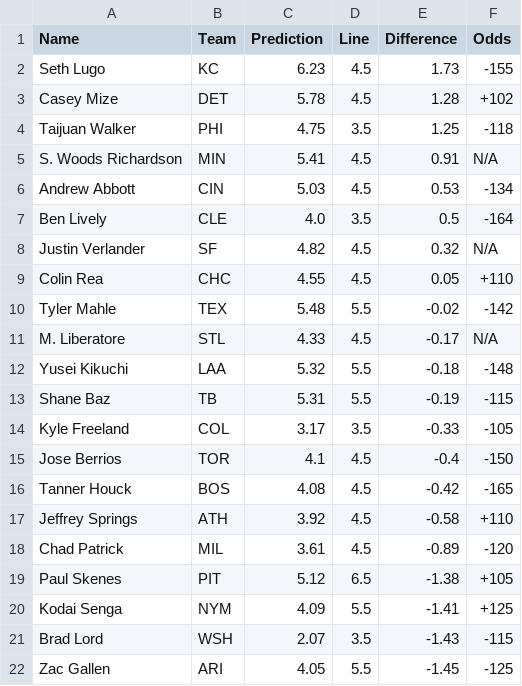
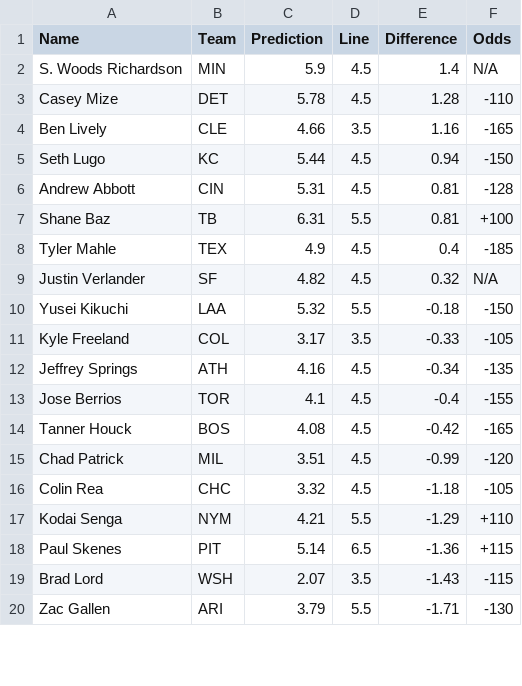
Before and after one commit to bena618/BBSFrontend, a CSV file: model_outputs/strikeout_preds.csv, drawn as a sheet; only a part is shown; the diff covers the shown part only.

Commit message:
Update strikeout_preds.csv from MLB_Models workflow

```diff
--- a/model_outputs/strikeout_preds.csv
+++ b/model_outputs/strikeout_preds.csv
@@ -1,22 +1,20 @@
 Name,Team,Prediction,Line,Difference,Odds
-Seth Lugo,KC,6.23,4.5,1.73,-155
-Casey Mize,DET,5.78,4.5,1.28,+102
-Taijuan Walker,PHI,4.75,3.5,1.25,-118
-S. Woods Richardson,MIN,5.41,4.5,0.91,N/A
-Andrew Abbott,CIN,5.03,4.5,0.53,-134
-Ben Lively,CLE,4.0,3.5,0.5,-164
+S. Woods Richardson,MIN,5.9,4.5,1.4,N/A
+Casey Mize,DET,5.78,4.5,1.28,-110
+Ben Lively,CLE,4.66,3.5,1.16,-165
+Seth Lugo,KC,5.44,4.5,0.94,-150
+Andrew Abbott,CIN,5.31,4.5,0.81,-128
+Shane Baz,TB,6.31,5.5,0.81,+100
+Tyler Mahle,TEX,4.9,4.5,0.4,-185
 Justin Verlander,SF,4.82,4.5,0.32,N/A
-Colin Rea,CHC,4.55,4.5,0.05,+110
-Tyler Mahle,TEX,5.48,5.5,-0.02,-142
-M. Liberatore,STL,4.33,4.5,-0.17,N/A
-Yusei Kikuchi,LAA,5.32,5.5,-0.18,-148
-Shane Baz,TB,5.31,5.5,-0.19,-115
+Yusei Kikuchi,LAA,5.32,5.5,-0.18,-150
 Kyle Freeland,COL,3.17,3.5,-0.33,-105
-Jose Berrios,TOR,4.1,4.5,-0.4,-150
+Jeffrey Springs,ATH,4.16,4.5,-0.34,-135
+Jose Berrios,TOR,4.1,4.5,-0.4,-155
 Tanner Houck,BOS,4.08,4.5,-0.42,-165
-Jeffrey Springs,ATH,3.92,4.5,-0.58,+110
-Chad Patrick,MIL,3.61,4.5,-0.89,-120
-Paul Skenes,PIT,5.12,6.5,-1.38,+105
-Kodai Senga,NYM,4.09,5.5,-1.41,+125
+Chad Patrick,MIL,3.51,4.5,-0.99,-120
+Colin Rea,CHC,3.32,4.5,-1.18,-105
+Kodai Senga,NYM,4.21,5.5,-1.29,+110
+Paul Skenes,PIT,5.14,6.5,-1.36,+115
 Brad Lord,WSH,2.07,3.5,-1.43,-115
-Zac Gallen,ARI,4.05,5.5,-1.45,-125
+Zac Gallen,ARI,3.79,5.5,-1.71,-130
```
Also changed, not shown: 2 edited cells elsewhere in this file.
